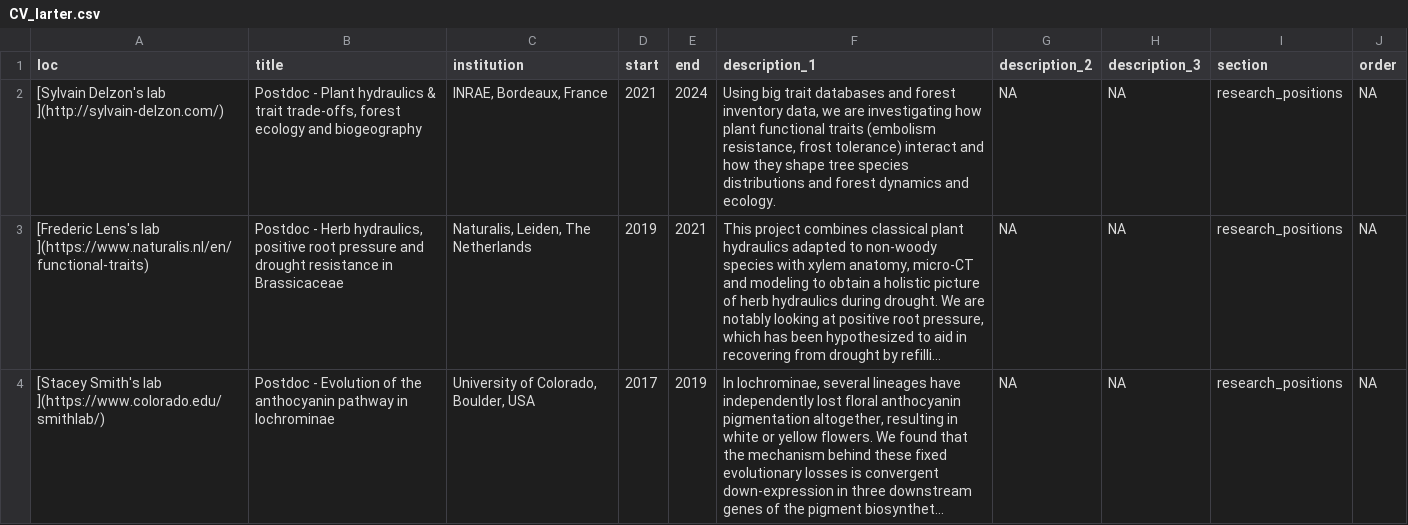
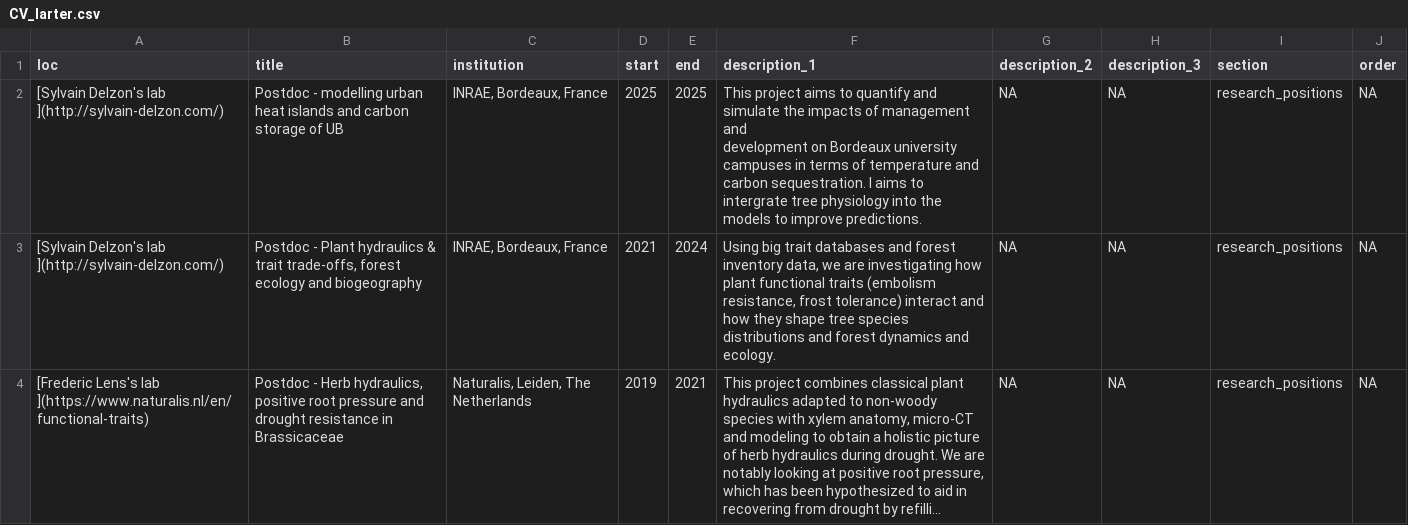
Before and after one commit to MaxLarter/maxlarter.github.io, a CSV file: cv/CV_larter.csv, drawn as a sheet; only a part is shown; the shorter side is filled out with more unchanged rows; long unchanged cells end in ….

```diff
--- a/cv/CV_larter.csv
+++ b/cv/CV_larter.csv
@@ -1,2 +1,4 @@
 loc,title,institution,start,end,description_1,description_2,description_3,section,order
+[Sylvain Delzon's lab ](http://sylvain-delzon.com/),"Postdoc - modelling urban heat islands and carbon storage of UB","INRAE, Bordeaux, France",2025,2025,"This project aims to quantify and simulate the impacts of management and
+development on Bordeaux university campuses in terms of temperature and carbon sequestration. I aims to intergrate tree physiology into the models to improve predictions.",NA,NA,research_positions,NA
 [Sylvain Delzon's lab ](http://sylvain-delzon.com/),"Postdoc - Plant hydraulics & trait trade-offs, forest ecology and biogeography","INRAE, Bordeaux, France",2021,2024,"Using big trait databases and forest inventory data, we are investigating how plant functional traits (embolism resistance, frost tolerance) interact and how they shape tree species distributions and forest dynamics and ecology.",NA,NA,research_positions,NA
```
Also changed, not shown: 7 other files.
